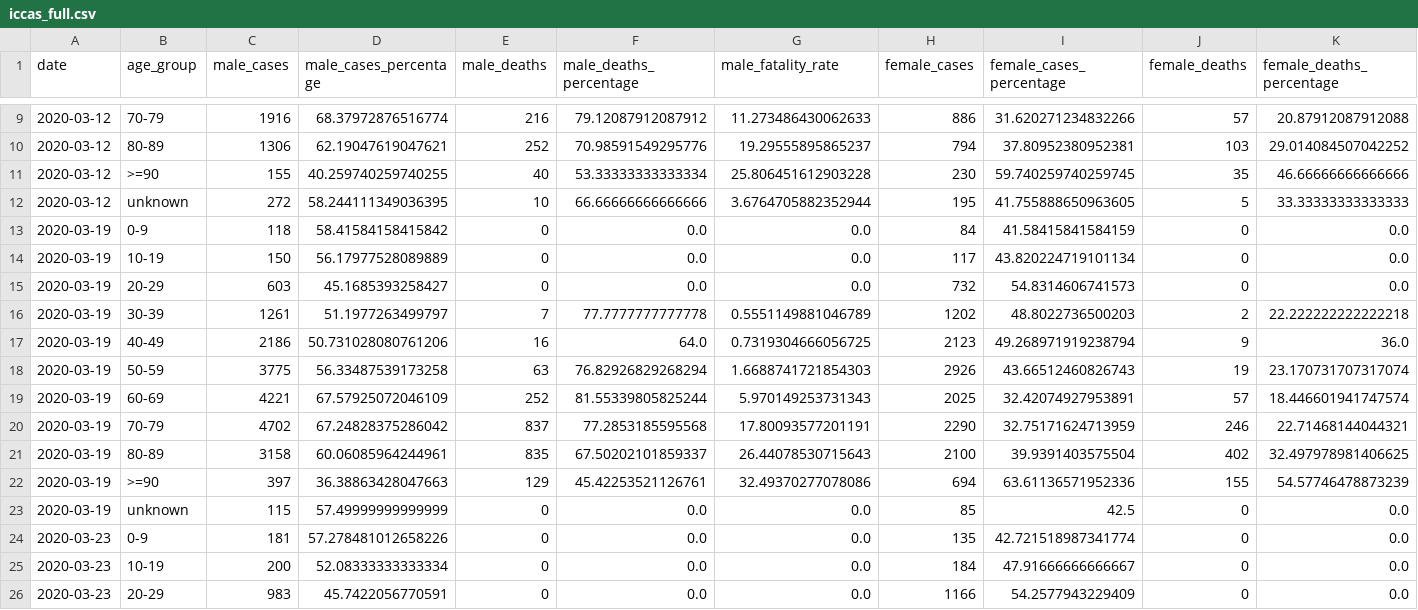
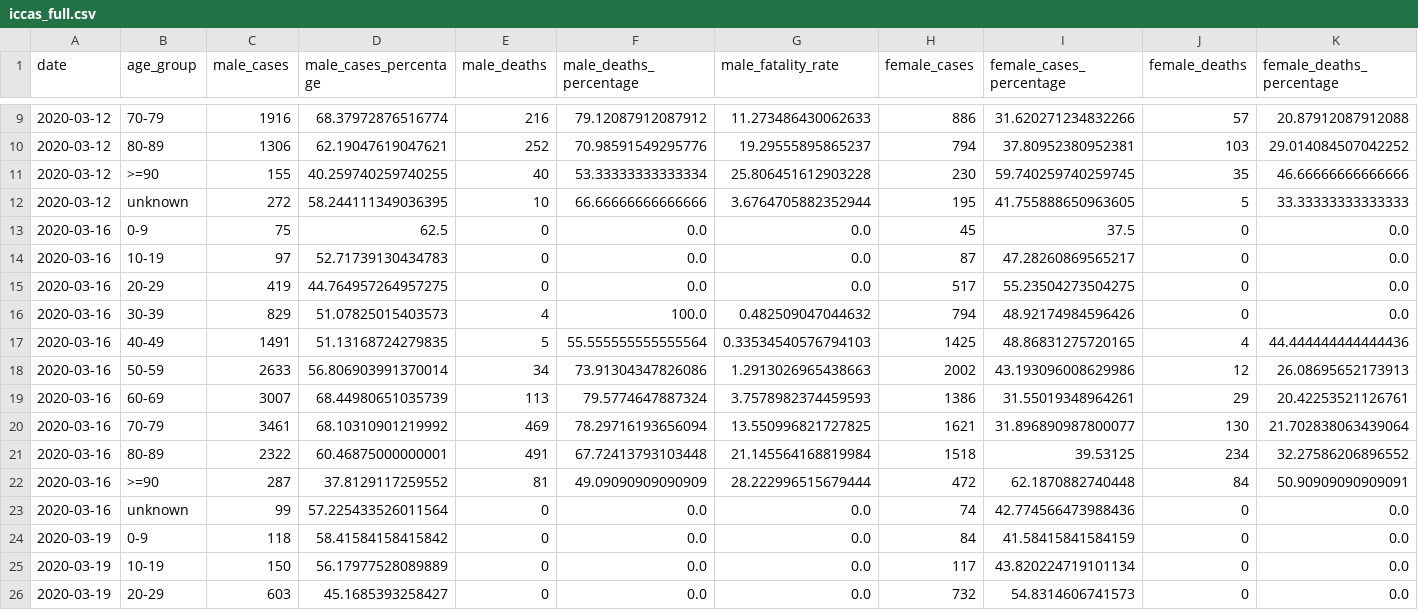
Before and after one commit to janluke/iccas-dataset, a CSV file: data/iccas_full.csv, drawn as a sheet; only a part is shown, gaps mark what is left out; the shorter side is filled out with more unchanged rows; rows hold the shown columns only; the diff names each change by its address in the sheet, - before the commit and + after, or states it on an @@ line.

Commit message:
Data integration: data for 2020-03-16 was missing because the report URL was not published in ISS News page.

```diff
--- a/data/iccas_full.csv
+++ b/data/iccas_full.csv
+row 13: 2020-03-16 | 0-9 | 75 | 62.5 | 0 | 0.0 | 0.0 | 45 | 37.5 | 0 | 0.0
+row 14: 2020-03-16 | 10-19 | 97 | 52.71739130434783 | 0 | 0.0 | 0.0 | 87 | 47.28260869565217 | 0 | 0.0
+row 15: 2020-03-16 | 20-29 | 419 | 44.764957264957275 | 0 | 0.0 | 0.0 | 517 | 55.23504273504275 | 0 | 0.0
+row 16: 2020-03-16 | 30-39 | 829 | 51.07825015403573 | 4 | 100.0 | 0.482509047044632 | 794 | 48.92174984596426 | 0 | 0.0
+row 17: 2020-03-16 | 40-49 | 1491 | 51.13168724279835 | 5 | 55.555555555555564 | 0.33534540576794103 | 1425 | 48.86831275720165 | 4 | 44.444444444444436
+row 18: 2020-03-16 | 50-59 | 2633 | 56.806903991370014 | 34 | 73.91304347826086 | 1.2913026965438663 | 2002 | 43.193096008629986 | 12 | 26.08695652173913
+row 19: 2020-03-16 | 60-69 | 3007 | 68.44980651035739 | 113 | 79.5774647887324 | 3.7578982374459593 | 1386 | 31.55019348964261 | 29 | 20.42253521126761
+row 20: 2020-03-16 | 70-79 | 3461 | 68.10310901219992 | 469 | 78.29716193656094 | 13.550996821727825 | 1621 | 31.896890987800077 | 130 | 21.702838063439064
+row 21: 2020-03-16 | 80-89 | 2322 | 60.46875000000001 | 491 | 67.72413793103448 | 21.145564168819984 | 1518 | 39.53125 | 234 | 32.27586206896552
+row 22: 2020-03-16 | >=90 | 287 | 37.8129117259552 | 81 | 49.09090909090909 | 28.222996515679444 | 472 | 62.1870882740448 | 84 | 50.90909090909091
+row 23: 2020-03-16 | unknown | 99 | 57.225433526011564 | 0 | 0.0 | 0.0 | 74 | 42.774566473988436 | 0 | 0.0
```
Also changed, not shown: 1 other file.
